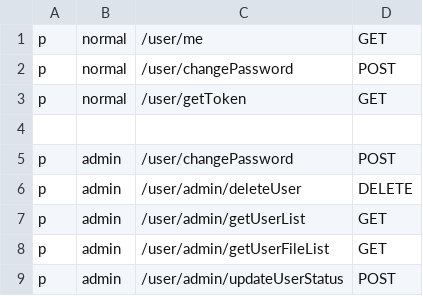
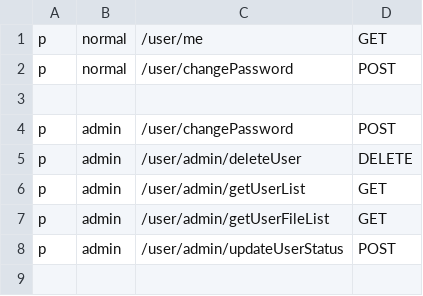
Before and after one commit to miRemid/kira, a CSV file: services/user-api/casbin/permission.csv, drawn as a sheet.

```diff
--- a/services/user-api/casbin/permission.csv
+++ b/services/user-api/casbin/permission.csv
@@ -2,3 +2,2 @@ p, normal, /user/me, GET
 p, normal, /user/changePassword, POST
-p, normal, /user/getToken, GET
 
```
Also changed, not shown: 27 other files.
